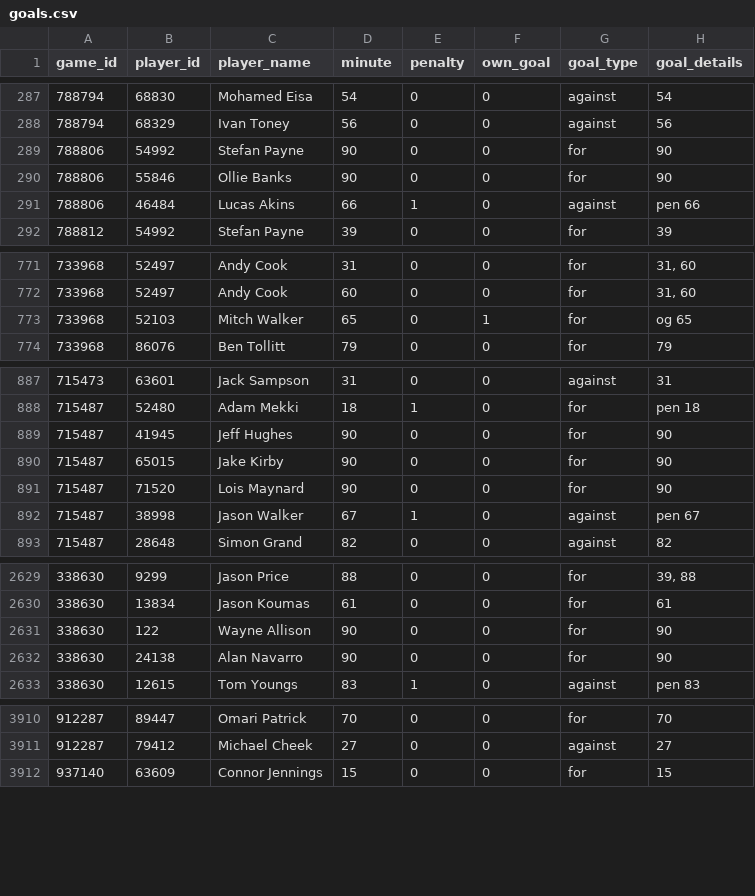
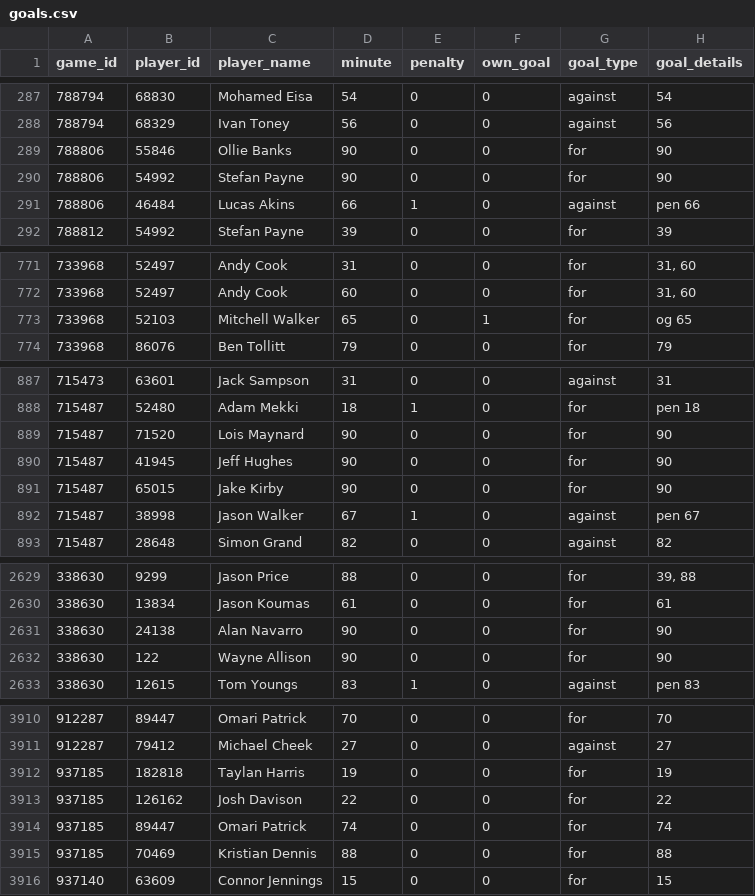
Before and after one commit to petebrown/scrape-goals, a CSV file: data/goals.csv, drawn as a sheet; only a part is shown, gaps mark what is left out; the diff covers the shown part only.

```diff
--- a/data/goals.csv
+++ b/data/goals.csv
@@ -288,4 +288,4 @@ game_id,player_id,player_name,minute,penalty,own_goal,goal_type,goal_details
 788794,68329,Ivan Toney,56,0,0,against,56
-788806,54992,Stefan Payne,90,0,0,for,90
 788806,55846,Ollie Banks,90,0,0,for,90
+788806,54992,Stefan Payne,90,0,0,for,90
 788806,46484,Lucas Akins,66,1,0,against,pen 66
@@ -772,3 +772,3 @@ game_id,player_id,player_name,minute,penalty,own_goal,goal_type,goal_details
 733968,52497,Andy Cook,60,0,0,for,"31, 60"
-733968,52103,Mitch Walker,65,0,1,for,og 65
+733968,52103,Mitchell Walker,65,0,1,for,og 65
 733968,86076,Ben Tollitt,79,0,0,for,79
@@ -888,5 +888,5 @@ game_id,player_id,player_name,minute,penalty,own_goal,goal_type,goal_details
 715487,52480,Adam Mekki,18,1,0,for,pen 18
+715487,71520,Lois Maynard,90,0,0,for,90
 715487,41945,Jeff Hughes,90,0,0,for,90
 715487,65015,Jake Kirby,90,0,0,for,90
-715487,71520,Lois Maynard,90,0,0,for,90
 715487,38998,Jason Walker,67,1,0,against,pen 67
@@ -2630,4 +2630,4 @@ game_id,player_id,player_name,minute,penalty,own_goal,goal_type,goal_details
 338630,13834,Jason Koumas,61,0,0,for,61
-338630,122,Wayne Allison,90,0,0,for,90
 338630,24138,Alan Navarro,90,0,0,for,90
+338630,122,Wayne Allison,90,0,0,for,90
 338630,12615,Tom Youngs,83,1,0,against,pen 83
@@ -3911,2 +3911,6 @@ game_id,player_id,player_name,minute,penalty,own_goal,goal_type,goal_details
 912287,79412,Michael Cheek,27,0,0,against,27
+937185,182818,Taylan Harris,19,0,0,for,19
+937185,126162,Josh Davison,22,0,0,for,22
+937185,89447,Omari Patrick,74,0,0,for,74
+937185,70469,Kristian Dennis,88,0,0,for,88
 937140,63609,Connor Jennings,15,0,0,for,15
```
Also changed, not shown: 1 moved row elsewhere in this file.
